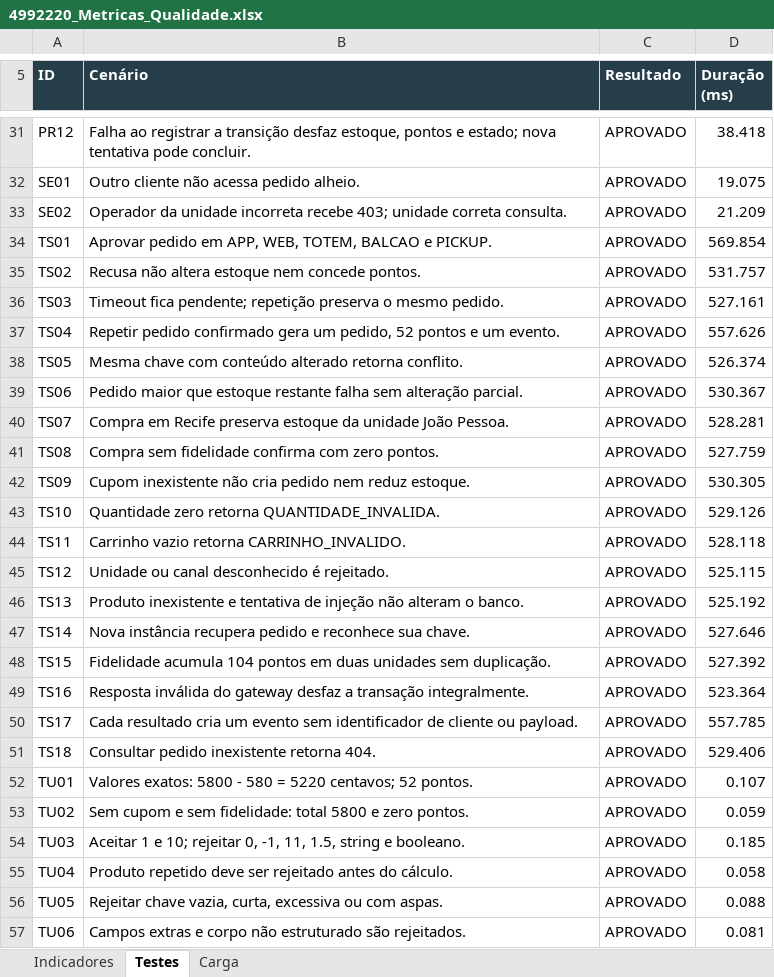
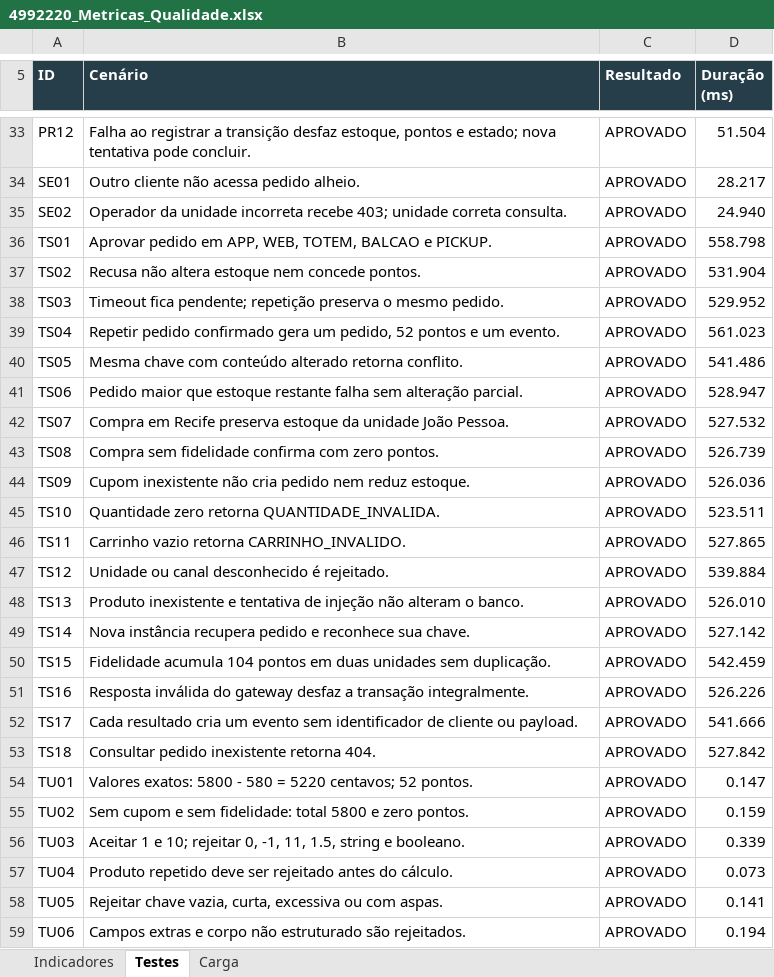
Before and after one commit to dmfariaas/Projeto-final, an Excel workbook: 4992220_Metricas_Qualidade.xlsx, sheet Testes, drawn as a sheet; only a part is shown, gaps mark what is left out; values as stored, in another font and other column widths than the file's, no borders; addresses are those after the commit; the diff covers the shown part only; the diff names each change by its address in the sheet, - before the commit and + after, or states it on an @@ line.

Commit message:
Consolida revisao completa, 72 testes e entrega academica validada

```diff
--- a/4992220_Metricas_Qualidade.xlsx (sheet Testes)
+++ b/4992220_Metricas_Qualidade.xlsx (sheet Testes)
-D33 (Duração (ms)): 38.418
+D33 (Duração (ms)): 51.504
-D34 (Duração (ms)): 19.075
+D34 (Duração (ms)): 28.217
-D35 (Duração (ms)): 21.209
+D35 (Duração (ms)): 24.940
-D36 (Duração (ms)): 569.854
+D36 (Duração (ms)): 558.798
-D37 (Duração (ms)): 531.757
+D37 (Duração (ms)): 531.904
-D38 (Duração (ms)): 527.161
+D38 (Duração (ms)): 529.952
-D39 (Duração (ms)): 557.626
+D39 (Duração (ms)): 561.023
-D40 (Duração (ms)): 526.374
+D40 (Duração (ms)): 541.486
-D41 (Duração (ms)): 530.367
+D41 (Duração (ms)): 528.947
-D42 (Duração (ms)): 528.281
+D42 (Duração (ms)): 527.532
-D43 (Duração (ms)): 527.759
+D43 (Duração (ms)): 526.739
-D44 (Duração (ms)): 530.305
+D44 (Duração (ms)): 526.036
-D45 (Duração (ms)): 529.126
+D45 (Duração (ms)): 523.511
-D46 (Duração (ms)): 528.118
+D46 (Duração (ms)): 527.865
-D47 (Duração (ms)): 525.115
+D47 (Duração (ms)): 539.884
-D48 (Duração (ms)): 525.192
+D48 (Duração (ms)): 526.010
-D49 (Duração (ms)): 527.646
+D49 (Duração (ms)): 527.142
-D50 (Duração (ms)): 527.392
+D50 (Duração (ms)): 542.459
-D51 (Duração (ms)): 523.364
+D51 (Duração (ms)): 526.226
-D52 (Duração (ms)): 557.785
+D52 (Duração (ms)): 541.666
-D53 (Duração (ms)): 529.406
+D53 (Duração (ms)): 527.842
-D54 (Duração (ms)): 0.107
+D54 (Duração (ms)): 0.147
-D55 (Duração (ms)): 0.059
+D55 (Duração (ms)): 0.159
-D56 (Duração (ms)): 0.185
+D56 (Duração (ms)): 0.339
-D57 (Duração (ms)): 0.058
+D57 (Duração (ms)): 0.073
-D58 (Duração (ms)): 0.088
+D58 (Duração (ms)): 0.141
-D59 (Duração (ms)): 0.081
+D59 (Duração (ms)): 0.194
```
Also changed, not shown: 2 added rows and 43 edited cells elsewhere in this sheet, sheet Carga, sheet Indicadores, 4992220_Projeto_Qualidade_Completo/Projeto_Qualidade_4992220/output/4992220_Metricas_Qualidade.xlsx, 47 other files.
